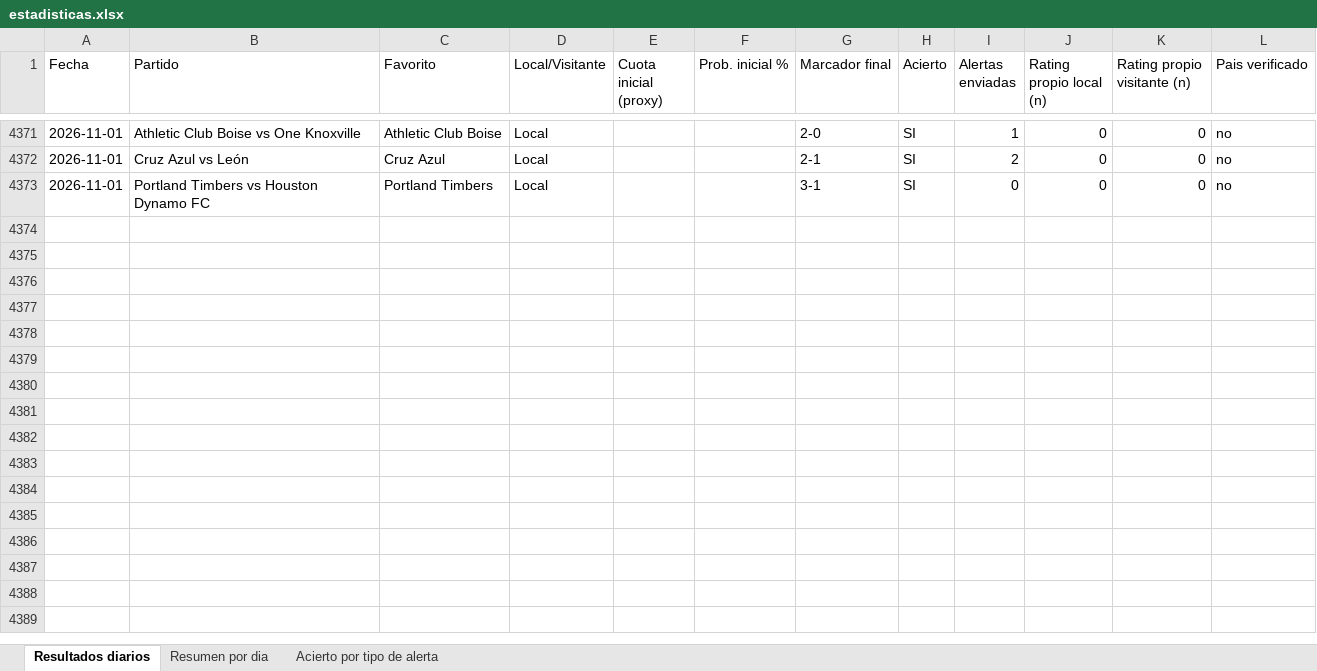
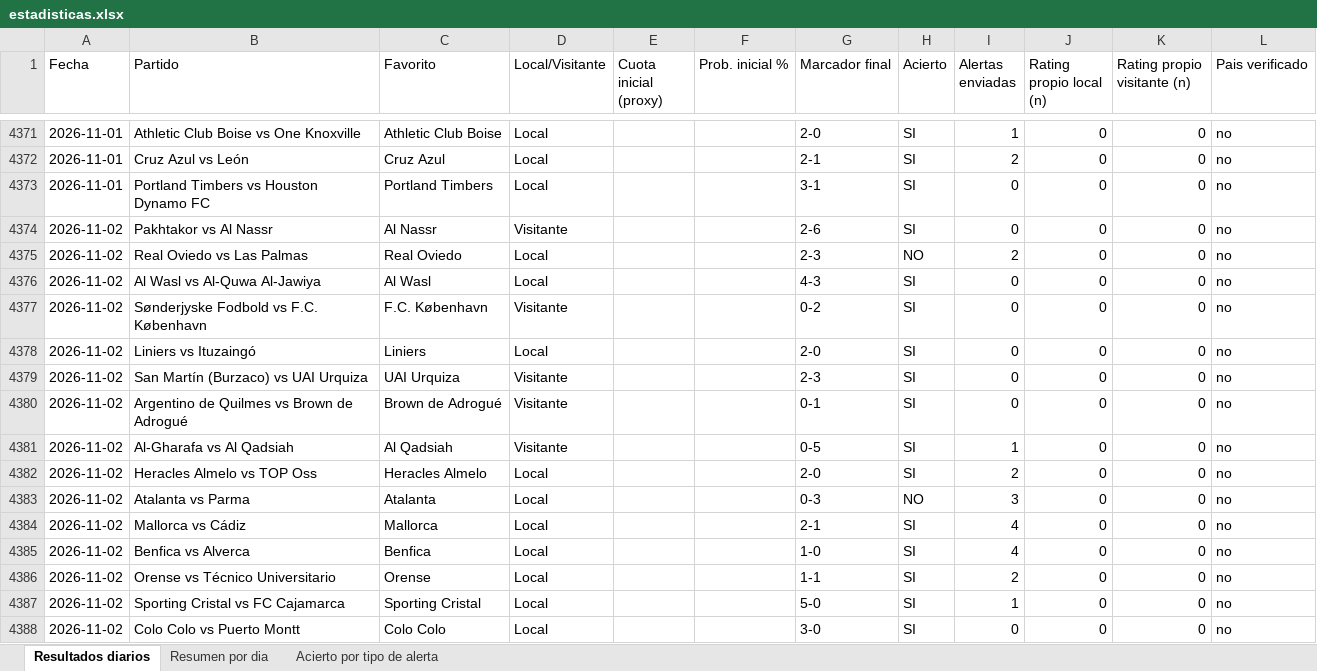
Before and after one commit to erikolivo/Mimoexcel, an Excel workbook: data/estadisticas.xlsx, sheet Resultados diarios, drawn as a sheet; only a part is shown, gaps mark what is left out; values as stored, in another font and other column widths than the file's, no borders; the diff names each change by its address in the sheet, - before the commit and + after, or states it on an @@ line.

```diff
--- a/data/estadisticas.xlsx (sheet Resultados diarios)
+++ b/data/estadisticas.xlsx (sheet Resultados diarios)
+row 4374: 2026-11-02 | Pakhtakor vs Al Nassr | Al Nassr | Visitante |  |  | 2-6 | SI | 0 | 0 | 0 | no
+row 4375: 2026-11-02 | Real Oviedo vs Las Palmas | Real Oviedo | Local |  |  | 2-3 | NO | 2 | 0 | 0 | no
+row 4376: 2026-11-02 | Al Wasl vs Al-Quwa Al-Jawiya | Al Wasl | Local |  |  | 4-3 | SI | 0 | 0 | 0 | no
+row 4377: 2026-11-02 | Sønderjyske Fodbold vs F.C. København | F.C. København | Visitante |  |  | 0-2 | SI | 0 | 0 | 0 | no
+row 4378: 2026-11-02 | Liniers vs Ituzaingó | Liniers | Local |  |  | 2-0 | SI | 0 | 0 | 0 | no
+row 4379: 2026-11-02 | San Martín (Burzaco) vs UAI Urquiza | UAI Urquiza | Visitante |  |  | 2-3 | SI | 0 | 0 | 0 | no
+row 4380: 2026-11-02 | Argentino de Quilmes vs Brown de Adrogué | Brown de Adrogué | Visitante |  |  | 0-1 | SI | 0 | 0 | 0 | no
+row 4381: 2026-11-02 | Al-Gharafa vs Al Qadsiah | Al Qadsiah | Visitante |  |  | 0-5 | SI | 1 | 0 | 0 | no
+row 4382: 2026-11-02 | Heracles Almelo vs TOP Oss | Heracles Almelo | Local |  |  | 2-0 | SI | 2 | 0 | 0 | no
+row 4383: 2026-11-02 | Atalanta vs Parma | Atalanta | Local |  |  | 0-3 | NO | 3 | 0 | 0 | no
+row 4384: 2026-11-02 | Mallorca vs Cádiz | Mallorca | Local |  |  | 2-1 | SI | 4 | 0 | 0 | no
+row 4385: 2026-11-02 | Benfica vs Alverca | Benfica | Local |  |  | 1-0 | SI | 4 | 0 | 0 | no
+row 4386: 2026-11-02 | Orense vs Técnico Universitario | Orense | Local |  |  | 1-1 | SI | 2 | 0 | 0 | no
+row 4387: 2026-11-02 | Sporting Cristal vs FC Cajamarca | Sporting Cristal | Local |  |  | 5-0 | SI | 1 | 0 | 0 | no
+row 4388: 2026-11-02 | Colo Colo vs Puerto Montt | Colo Colo | Local |  |  | 3-0 | SI | 0 | 0 | 0 | no
```
Also changed, not shown: sheet Acierto por tipo de alerta, sheet Resumen por dia, 7 other files.
